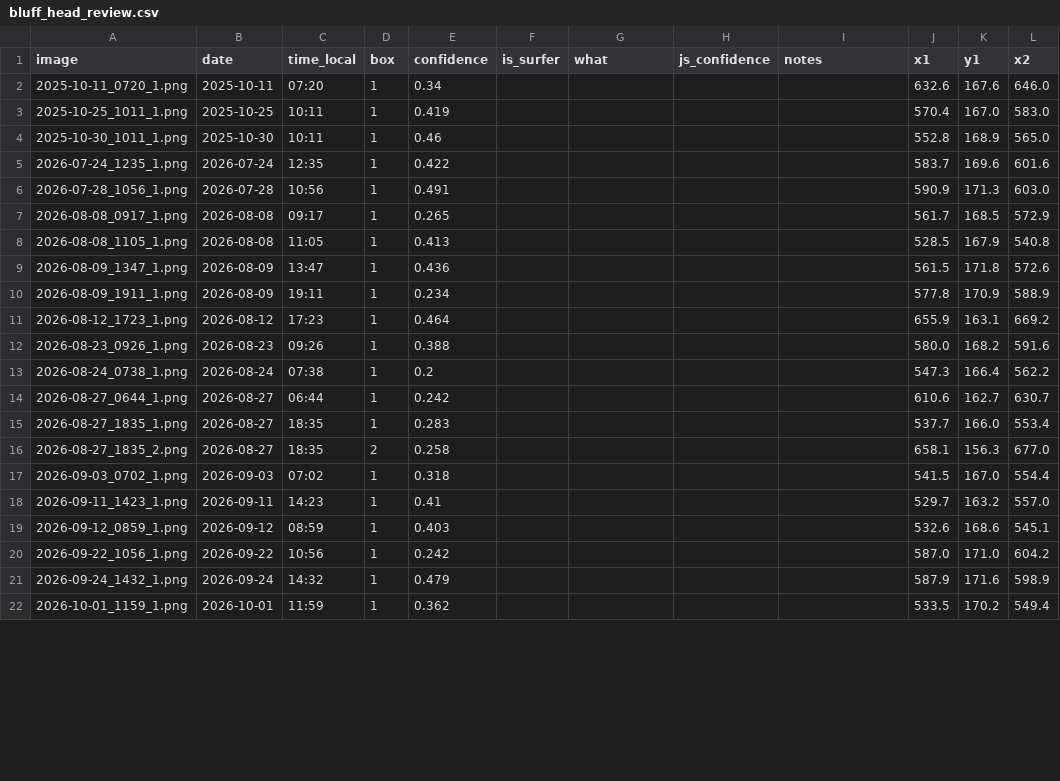
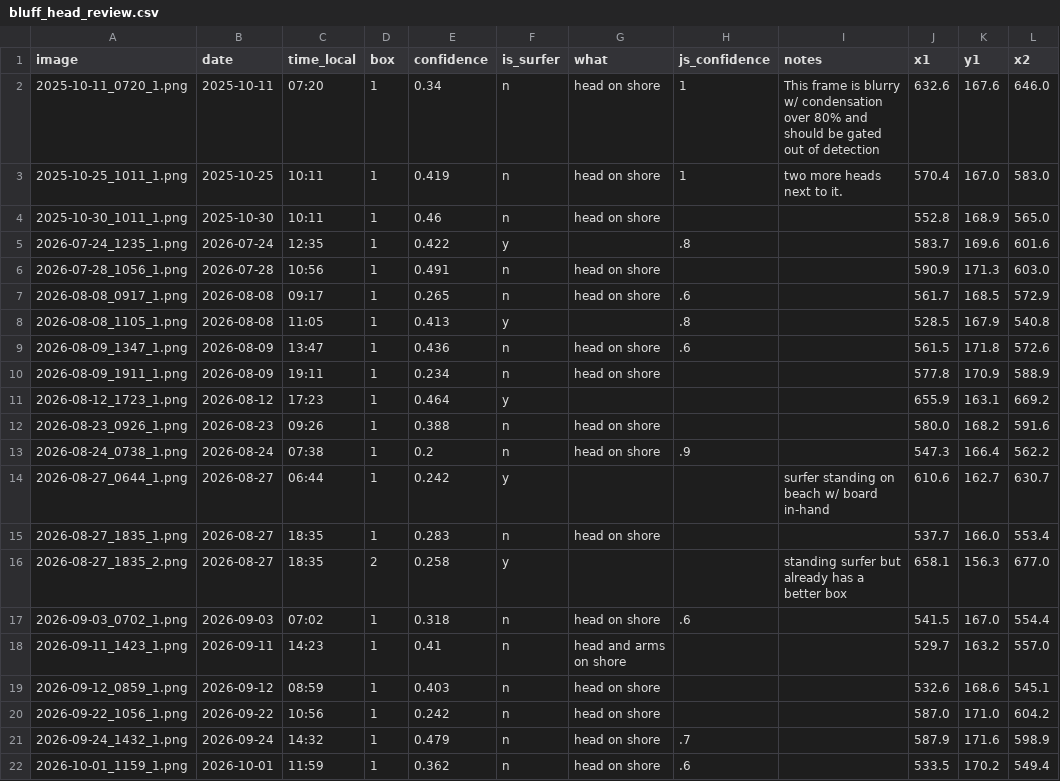
Before and after one commit to jf-silverman/sum-surfers, a CSV file: data/reviews/bluff_head_review/bluff_head_review.csv, drawn as a sheet; only a part is shown; the diff covers the shown part only; the diff names each change by its address in the sheet, - before the commit and + after, or states it on an @@ line.

```diff
--- a/data/reviews/bluff_head_review/bluff_head_review.csv
+++ b/data/reviews/bluff_head_review/bluff_head_review.csv
-F2:F4 (is_surfer): (empty)
+F2:F4 (is_surfer): n
-G2:G4 (what): (empty)
+G2:G4 (what): head on shore
-H2:H3 (js_confidence): (empty)
+H2:H3 (js_confidence): 1
-I2 (notes): (empty)
+I2 (notes): This frame is blurry w/ condensation over 80% and should be gated out of detection
-I3 (notes): (empty)
+I3 (notes): two more heads next to it.
-F5 (is_surfer): (empty)
+F5 (is_surfer): y
-H5 (js_confidence): (empty)
+H5 (js_confidence): .8
-F6:F7 (is_surfer): (empty)
+F6:F7 (is_surfer): n
-G6:G7 (what): (empty)
+G6:G7 (what): head on shore
-H7 (js_confidence): (empty)
+H7 (js_confidence): .6
-F8 (is_surfer): (empty)
+F8 (is_surfer): y
-H8 (js_confidence): (empty)
+H8 (js_confidence): .8
-F9:F10 (is_surfer): (empty)
+F9:F10 (is_surfer): n
-G9:G10 (what): (empty)
+G9:G10 (what): head on shore
-H9 (js_confidence): (empty)
+H9 (js_confidence): .6
-F11 (is_surfer): (empty)
+F11 (is_surfer): y
-F12:F13 (is_surfer): (empty)
+F12:F13 (is_surfer): n
-G12:G13 (what): (empty)
+G12:G13 (what): head on shore
-H13 (js_confidence): (empty)
+H13 (js_confidence): .9
-F14 (is_surfer): (empty)
+F14 (is_surfer): y
-I14 (notes): (empty)
+I14 (notes): surfer standing on beach w/ board in-hand
-F15 (is_surfer): (empty)
+F15 (is_surfer): n
-G15 (what): (empty)
+G15 (what): head on shore
-F16 (is_surfer): (empty)
+F16 (is_surfer): y
-I16 (notes): (empty)
+I16 (notes): standing surfer but already has a better box
-F17:F22 (is_surfer): (empty)
+F17:F22 (is_surfer): n
-G17 (what): (empty)
+G17 (what): head on shore
-H17 (js_confidence): (empty)
+H17 (js_confidence): .6
-G18 (what): (empty)
+G18 (what): head and arms on shore
-G19:G22 (what): (empty)
+G19:G22 (what): head on shore
-H21 (js_confidence): (empty)
+H21 (js_confidence): .7
-H22 (js_confidence): (empty)
+H22 (js_confidence): .6
```
Also changed, not shown: 8 edited cells elsewhere in this file, 4 other files.
